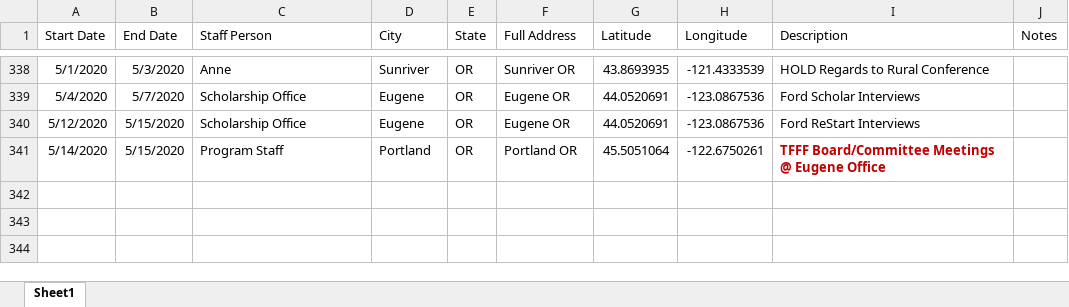
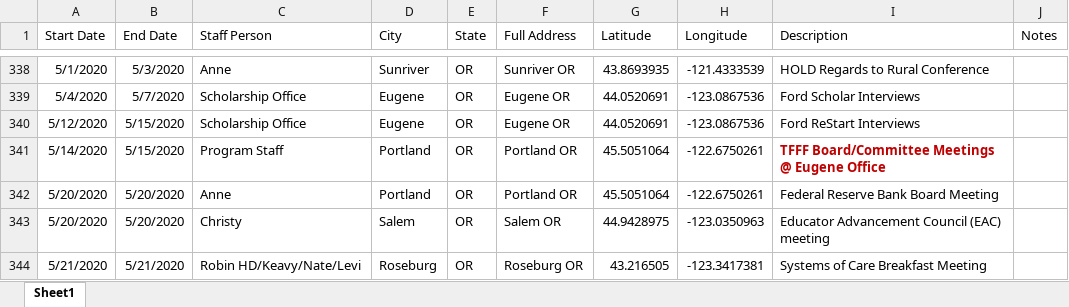
Before and after one commit to dgkeyes/tfff-staff-calendar, an Excel workbook: data/data.xlsx, sheet Sheet1, drawn as a sheet; only a part is shown, gaps mark what is left out; values as stored, in another font and other column widths than the file's, no borders; charts and pictures not drawn; the diff names each change by its address in the sheet, - before the commit and + after, or states it on an @@ line.

```diff
--- a/data/data.xlsx (sheet Sheet1)
+++ b/data/data.xlsx (sheet Sheet1)
+row 342: 5/20/2020 | 5/20/2020 | Anne | Portland | OR | Portland OR | 45.5051064 | -122.6750261 | Federal Reserve Bank Board Meeting
+row 343: 5/20/2020 | 5/20/2020 | Christy | Salem | OR | Salem OR | 44.9428975 | -123.0350963 | Educator Advancement Council (EAC) meeting
+row 344: 5/21/2020 | 5/21/2020 | Robin HD/Keavy/Nate/Levi | Roseburg | OR | Roseburg OR | 43.216505 | -123.3417381 | Systems of Care Breakfast Meeting
```
Also changed, not shown: 1 other file.
